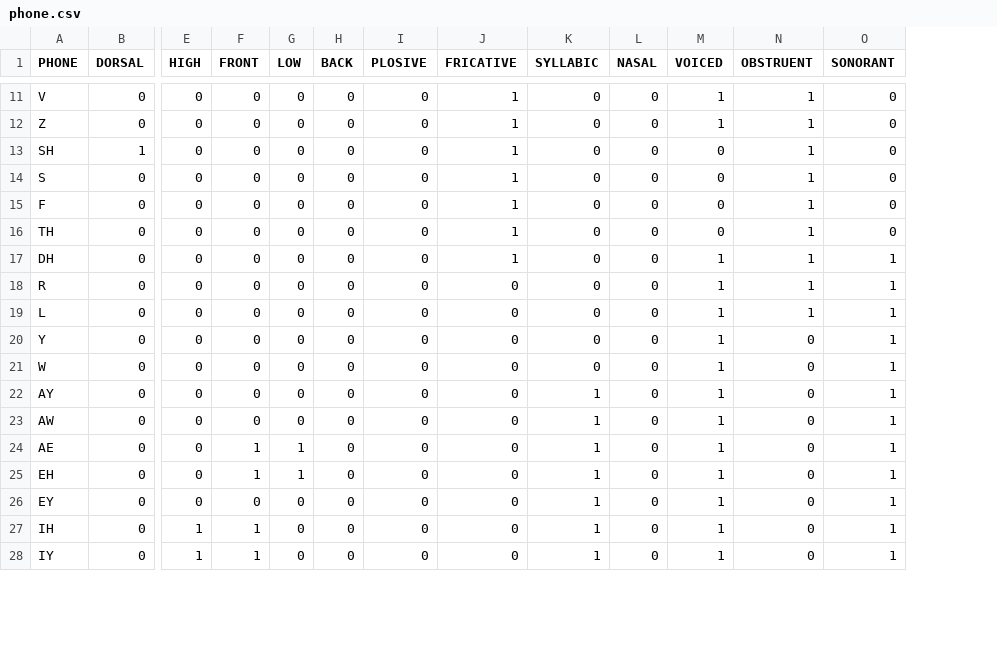
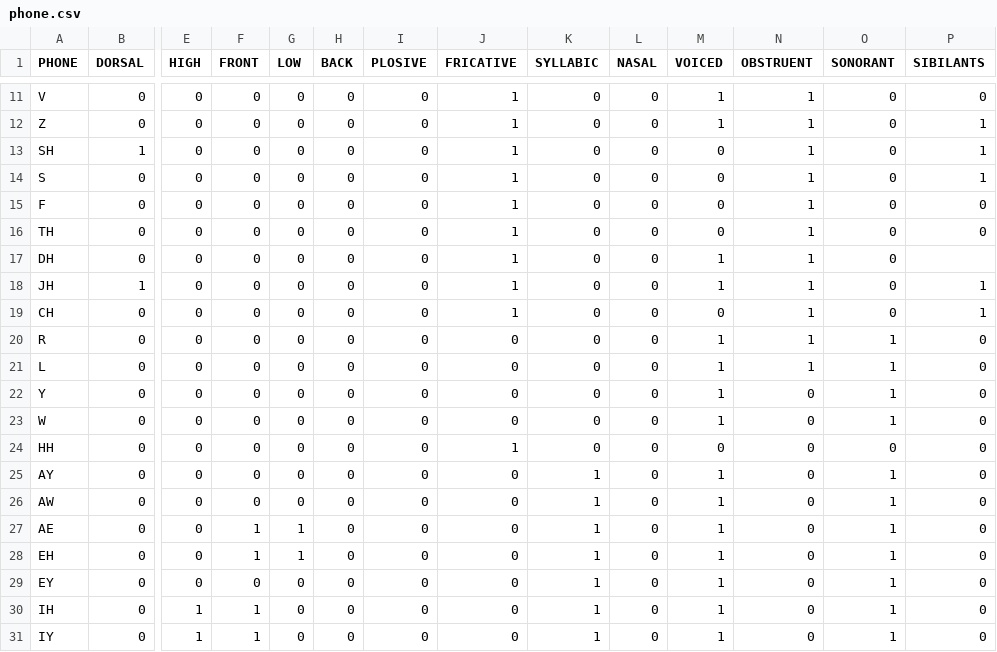
Before and after one commit to yairlak/syntax_single_unit, a CSV file: Code/analyses/features/phone.csv, drawn as a sheet; only a part is shown, gaps mark what is left out; rows hold the shown columns only; the diff covers the shown part only; the diff names each change by its address in the sheet, - before the commit and + after, or states it on an @@ line.

```diff
--- a/Code/analyses/features/phone.csv
+++ b/Code/analyses/features/phone.csv
+column P (SIBILANTS), rows 11-16: 0 | 1 | 1 | 1 | 0 | 0; rows 20-23: all 0; rows 25-31: all 0
-O17 (SONORANT): 1
+O17 (SONORANT): 0
+row 18: JH | 1 | 0 | 0 | 0 | 0 | 0 | 1 | 0 | 0 | 1 | 1 | 0 | 1
+row 19: CH | 0 | 0 | 0 | 0 | 0 | 0 | 1 | 0 | 0 | 0 | 1 | 0 | 1
+row 24: HH | 0 | 0 | 0 | 0 | 0 | 0 | 1 | 0 | 0 | 0 | 0 | 0 | 0
```
Also changed, not shown: 140 edited cells elsewhere in this file, 8 other files.
